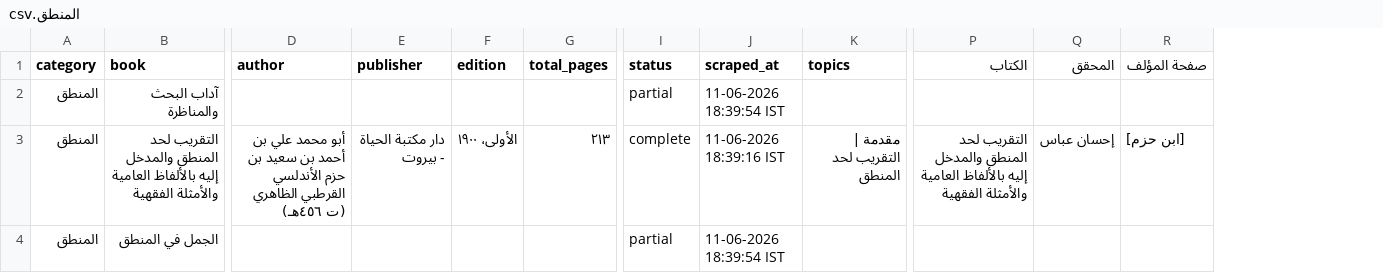
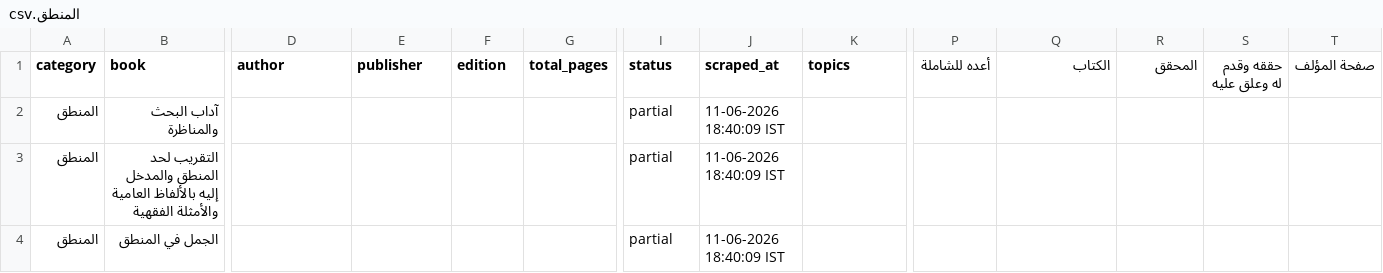
Before and after one commit to farhan281/al-qalam-project, a CSV file: shamela_output/المنطق/المنطق.csv, drawn as a sheet; only a part is shown, gaps mark what is left out; addresses are those after the commit; the diff covers the shown part only; the diff names each change by its address in the sheet, - before the commit and + after, or states it on an @@ line.

```diff
--- a/shamela_output/المنطق/المنطق.csv
+++ b/shamela_output/المنطق/المنطق.csv
+column P (أعده للشاملة), empty
+column S (حققه وقدم له وعلق عليه), empty
-J2 (scraped_at): 11-06-2026 18:39:54 IST
+J2 (scraped_at): 11-06-2026 18:40:09 IST
-D3 (author): أبو محمد علي بن أحمد بن سعيد بن حزم الأندلسي القرطبي الظاهري (ت ٤٥٦هـ)
+D3 (author): (empty)
-E3 (publisher): دار مكتبة الحياة - بيروت
+E3 (publisher): (empty)
-F3 (edition): الأولى، ١٩٠٠
+F3 (edition): (empty)
-G3 (total_pages): ٢١٣
+G3 (total_pages): (empty)
-I3 (status): complete
+I3 (status): partial
-J3 (scraped_at): 11-06-2026 18:39:16 IST
+J3 (scraped_at): 11-06-2026 18:40:09 IST
-K3 (topics): مقدمة | التقريب لحد المنطق
+K3 (topics): (empty)
-Q3 (الكتاب): التقريب لحد المنطق والمدخل إليه بالألفاظ العامية والأمثلة الفقهية
+Q3 (الكتاب): (empty)
-R3 (المحقق): إحسان عباس
+R3 (المحقق): (empty)
-T3 (صفحة المؤلف): [ابن حزم]
+T3 (صفحة المؤلف): (empty)
-J4 (scraped_at): 11-06-2026 18:39:54 IST
+J4 (scraped_at): 11-06-2026 18:40:09 IST
```
Also changed, not shown: 12 edited cells elsewhere in this file, shamela_output/reports/الرقائق_والآداب_والأذكار.csv, shamela_output/التجويد_والقراءات/التجويد_والقراءات.csv, 8 other files.
